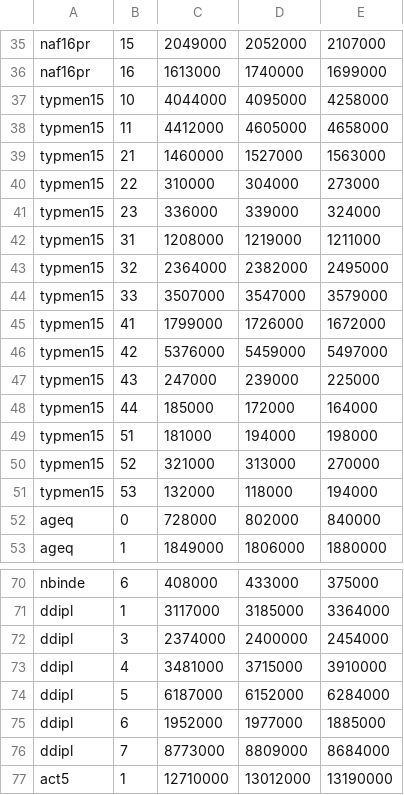
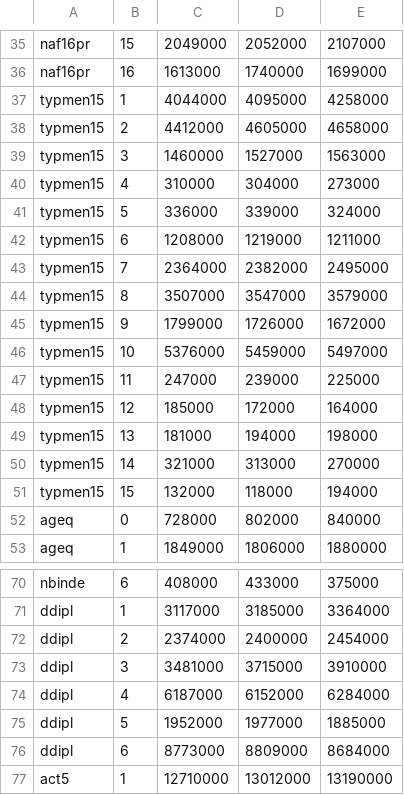
Before and after one commit to clems/openfisca, a CSV file: src/data/calage_men.csv, drawn as a sheet; only a part is shown, gaps mark what is left out.

```diff
--- a/src/data/calage_men.csv
+++ b/src/data/calage_men.csv
@@ -36,17 +36,17 @@ naf16pr,15,2049000,2052000,2107000
 naf16pr,16,1613000,1740000,1699000
-typmen15,10,4044000,4095000,4258000
-typmen15,11,4412000,4605000,4658000
-typmen15,21,1460000,1527000,1563000
-typmen15,22,310000,304000,273000
-typmen15,23,336000,339000,324000
-typmen15,31,1208000,1219000,1211000
-typmen15,32,2364000,2382000,2495000
-typmen15,33,3507000,3547000,3579000
-typmen15,41,1799000,1726000,1672000
-typmen15,42,5376000,5459000,5497000
-typmen15,43,247000,239000,225000
-typmen15,44,185000,172000,164000
-typmen15,51,181000,194000,198000
-typmen15,52,321000,313000,270000
-typmen15,53,132000,118000,194000
+typmen15,1,4044000,4095000,4258000
+typmen15,2,4412000,4605000,4658000
+typmen15,3,1460000,1527000,1563000
+typmen15,4,310000,304000,273000
+typmen15,5,336000,339000,324000
+typmen15,6,1208000,1219000,1211000
+typmen15,7,2364000,2382000,2495000
+typmen15,8,3507000,3547000,3579000
+typmen15,9,1799000,1726000,1672000
+typmen15,10,5376000,5459000,5497000
+typmen15,11,247000,239000,225000
+typmen15,12,185000,172000,164000
+typmen15,13,181000,194000,198000
+typmen15,14,321000,313000,270000
+typmen15,15,132000,118000,194000
 ageq,0,728000,802000,840000
@@ -71,7 +71,7 @@ nbinde,6,408000,433000,375000
 ddipl,1,3117000,3185000,3364000
-ddipl,3,2374000,2400000,2454000
-ddipl,4,3481000,3715000,3910000
-ddipl,5,6187000,6152000,6284000
-ddipl,6,1952000,1977000,1885000
-ddipl,7,8773000,8809000,8684000
+ddipl,2,2374000,2400000,2454000
+ddipl,3,3481000,3715000,3910000
+ddipl,4,6187000,6152000,6284000
+ddipl,5,1952000,1977000,1885000
+ddipl,6,8773000,8809000,8684000
 act5,1,12710000,13012000,13190000
```
Also changed, not shown: 9 other files.
